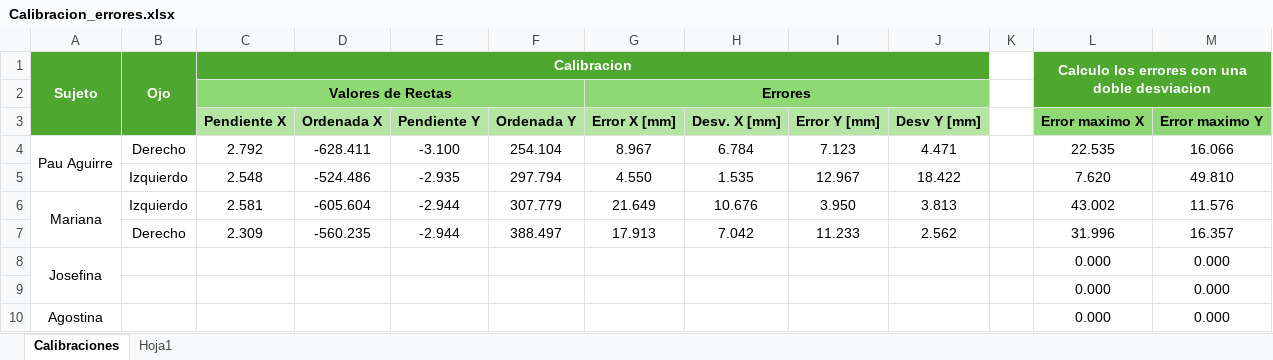
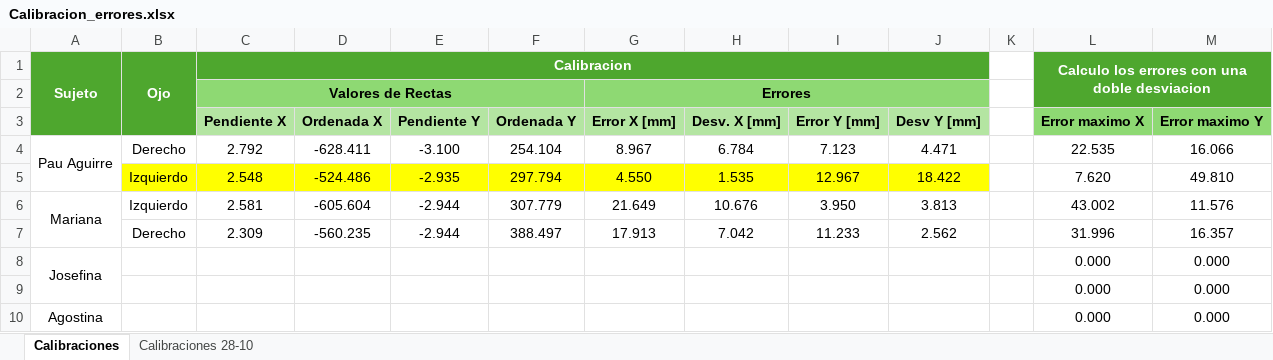
Before and after one commit to paulachaya/Chaya-Paula---Proyecto-de-Graduacion, an Excel workbook: Calibracion_errores.xlsx, sheet Calibraciones, drawn as a sheet; only a part is shown; values as stored, in another font and other column widths than the file's, no borders; the diff names each change by its address in the sheet, - before the commit and + after, or states it on an @@ line.

```diff
--- a/Calibracion_errores.xlsx (sheet Calibraciones)
+++ b/Calibracion_errores.xlsx (sheet Calibraciones)
-sheet tab: Hoja1
+sheet tab: Calibraciones 28-10
-B5:J5 fill: none
+B5:J5 fill: #FFFF00
```
Also changed, not shown: sheet Calibraciones 28-10, 34 other files.
